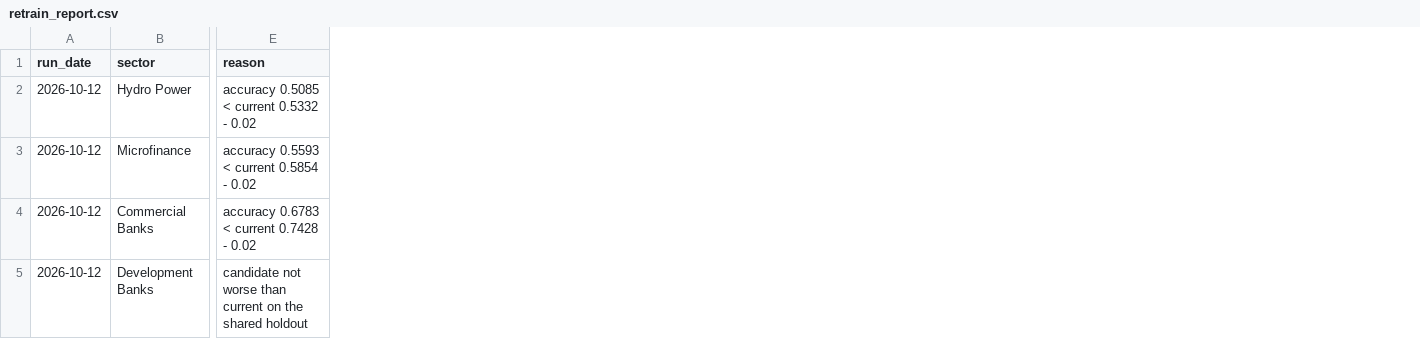
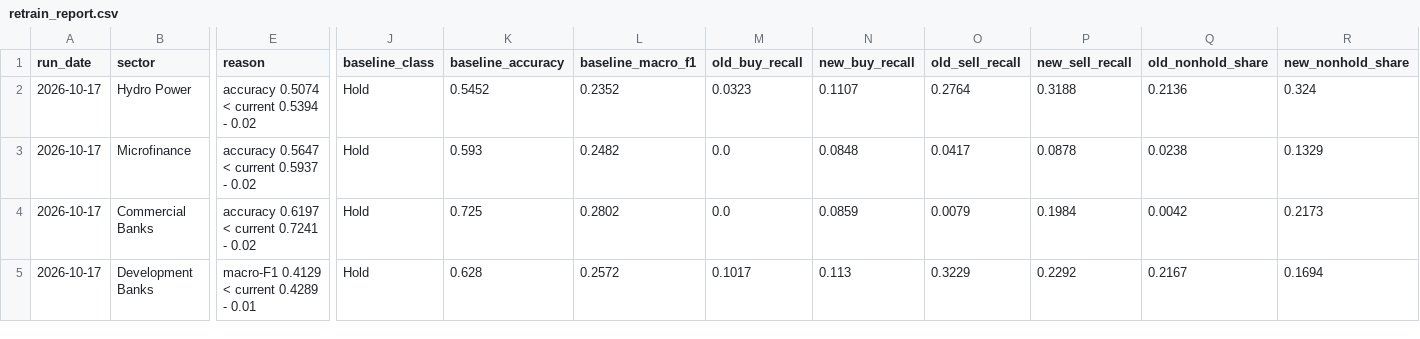
Before and after one commit to roshanpandey-1/Nepal-Stock-Market-Predictor-Dashboard, a CSV file: deploy_data/models/retrain_report.csv, drawn as a sheet; only a part is shown, gaps mark what is left out; the diff covers the shown part only; the diff names each change by its address in the sheet, - before the commit and + after, or states it on an @@ line.

```diff
--- a/deploy_data/models/retrain_report.csv
+++ b/deploy_data/models/retrain_report.csv
+column J (baseline_class), rows 2-5: all Hold
+column K (baseline_accuracy), rows 2-5: 0.5452 | 0.593 | 0.725 | 0.628
+column L (baseline_macro_f1), rows 2-5: 0.2352 | 0.2482 | 0.2802 | 0.2572
+column M (old_buy_recall), rows 2-5: 0.0323 | 0.0 | 0.0 | 0.1017
+column N (new_buy_recall), rows 2-5: 0.1107 | 0.0848 | 0.0859 | 0.113
+column O (old_sell_recall), rows 2-5: 0.2764 | 0.0417 | 0.0079 | 0.3229
+column P (new_sell_recall), rows 2-5: 0.3188 | 0.0878 | 0.1984 | 0.2292
+column Q (old_nonhold_share), rows 2-5: 0.2136 | 0.0238 | 0.0042 | 0.2167
+column R (new_nonhold_share), rows 2-5: 0.324 | 0.1329 | 0.2173 | 0.1694
-A2:A5 (run_date): 2026-10-12
+A2:A5 (run_date): 2026-10-17
-E2 (reason): accuracy 0.5085 < current 0.5332 - 0.02
+E2 (reason): accuracy 0.5074 < current 0.5394 - 0.02
-E3 (reason): accuracy 0.5593 < current 0.5854 - 0.02
+E3 (reason): accuracy 0.5647 < current 0.5937 - 0.02
-E4 (reason): accuracy 0.6783 < current 0.7428 - 0.02
+E4 (reason): accuracy 0.6197 < current 0.7241 - 0.02
-E5 (reason): candidate not worse than current on the shared holdout
+E5 (reason): macro-F1 0.4129 < current 0.4289 - 0.01
```
Also changed, not shown: 85 edited cells elsewhere in this file, deploy_data/models/forecast_daily.csv, deploy_data/models/forecast_summary.csv, 11 other files.
